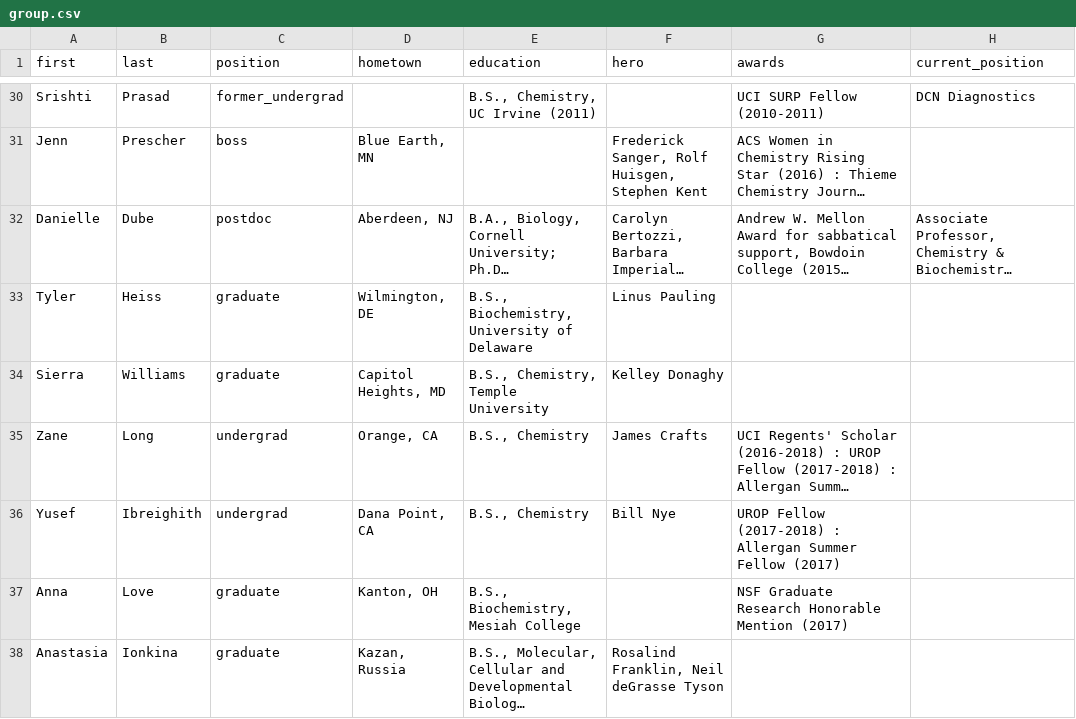
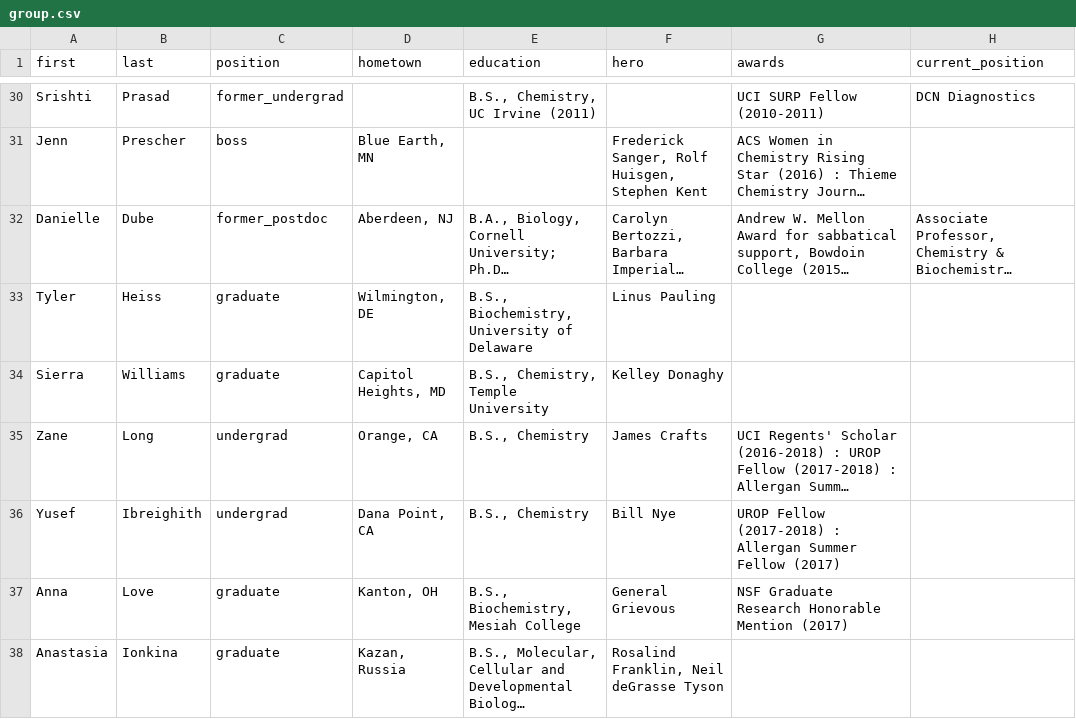
Before and after one commit to c-bun/Prescher-Lab-Site, a CSV file: _data/group.csv, drawn as a sheet; only a part is shown, gaps mark what is left out; long unchanged cells end in …; the diff names each change by its address in the sheet, - before the commit and + after, or states it on an @@ line.

```diff
--- a/_data/group.csv
+++ b/_data/group.csv
-C32 (position): postdoc
+C32 (position): former_postdoc
-F37 (hero): (empty)
+F37 (hero): General Grievous
```
Also changed, not shown: _data/publications.csv, 2 other files.
